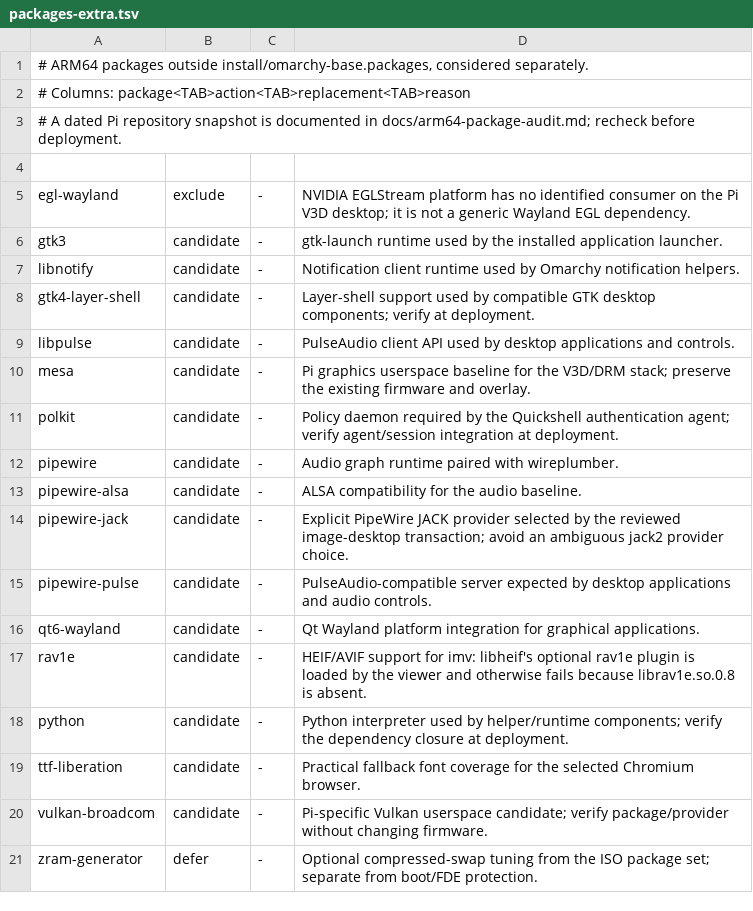
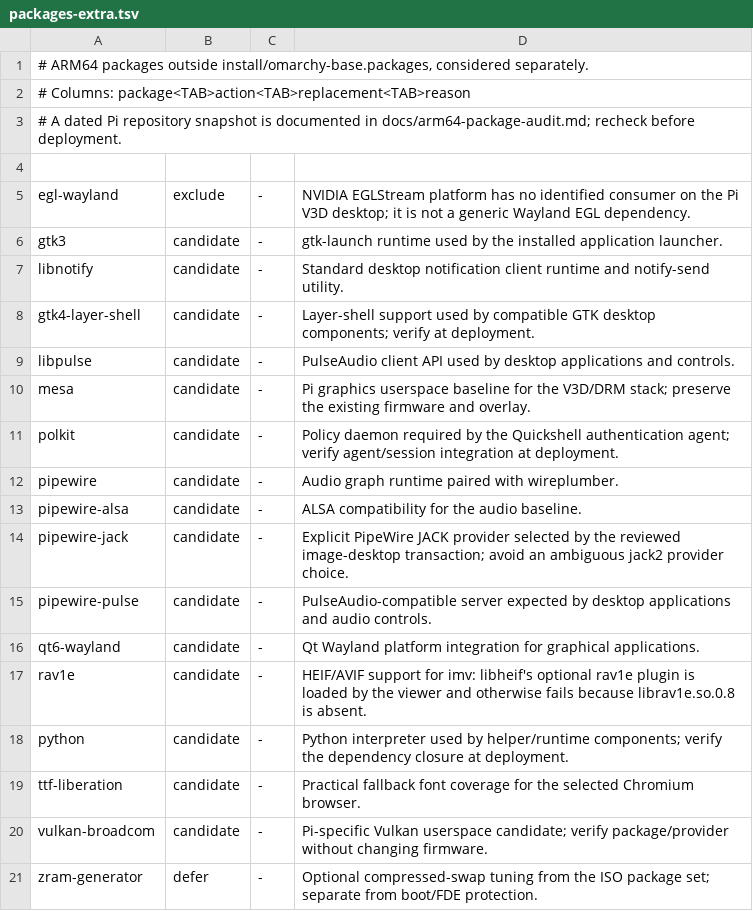
Before and after one commit to sam-bee/omarchy-raspberrypi, a TSV file: install/arm64/packages-extra.tsv, drawn as a sheet.

```diff
--- a/install/arm64/packages-extra.tsv
+++ b/install/arm64/packages-extra.tsv
@@ -6,3 +6,3 @@ egl-wayland	exclude	-	NVIDIA EGLStream platform has no identified consumer on th
 gtk3	candidate	-	gtk-launch runtime used by the installed application launcher.
-libnotify	candidate	-	Notification client runtime used by Omarchy notification helpers.
+libnotify	candidate	-	Standard desktop notification client runtime and notify-send utility.
 gtk4-layer-shell	candidate	-	Layer-shell support used by compatible GTK desktop components; verify at deployment.
```
Also changed, not shown: install/arm64/packages.tsv, 1 other file.
